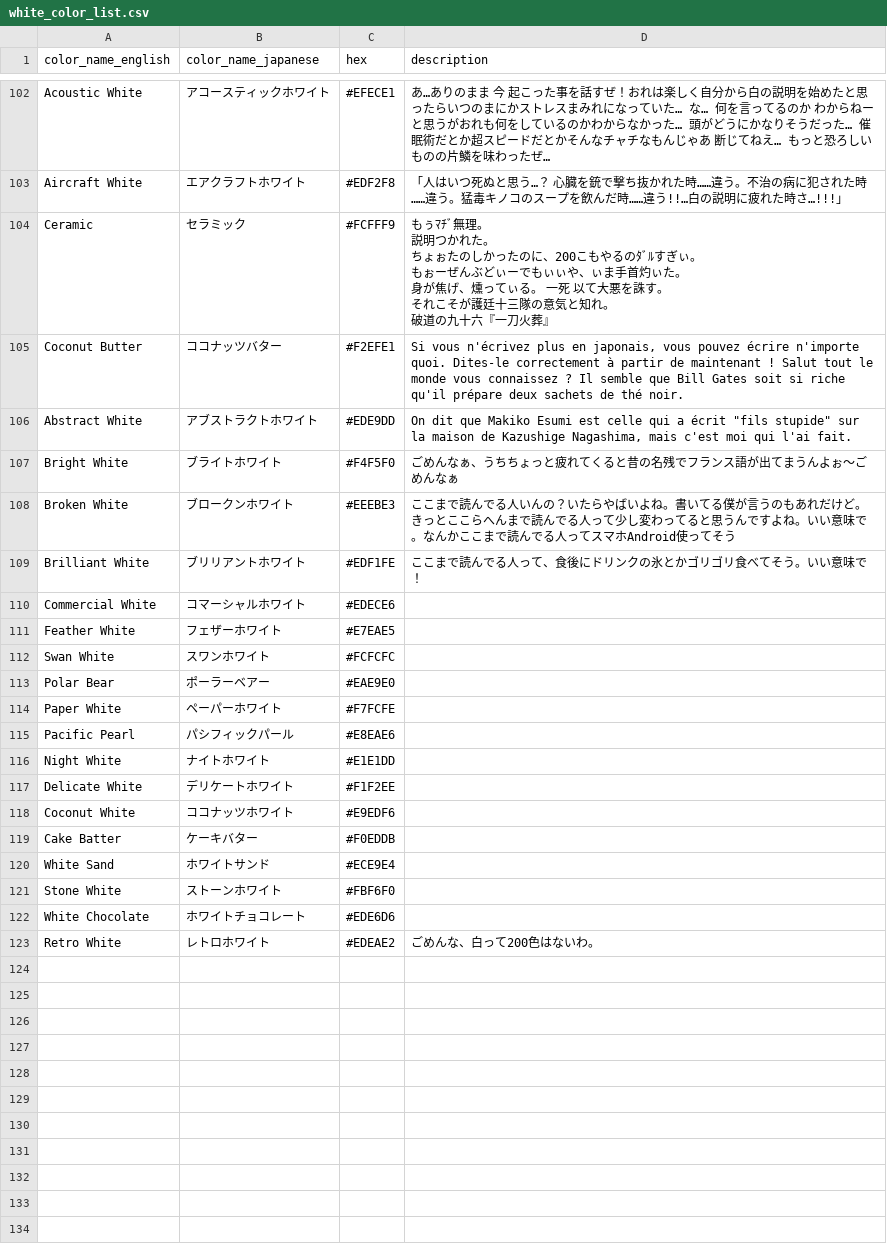
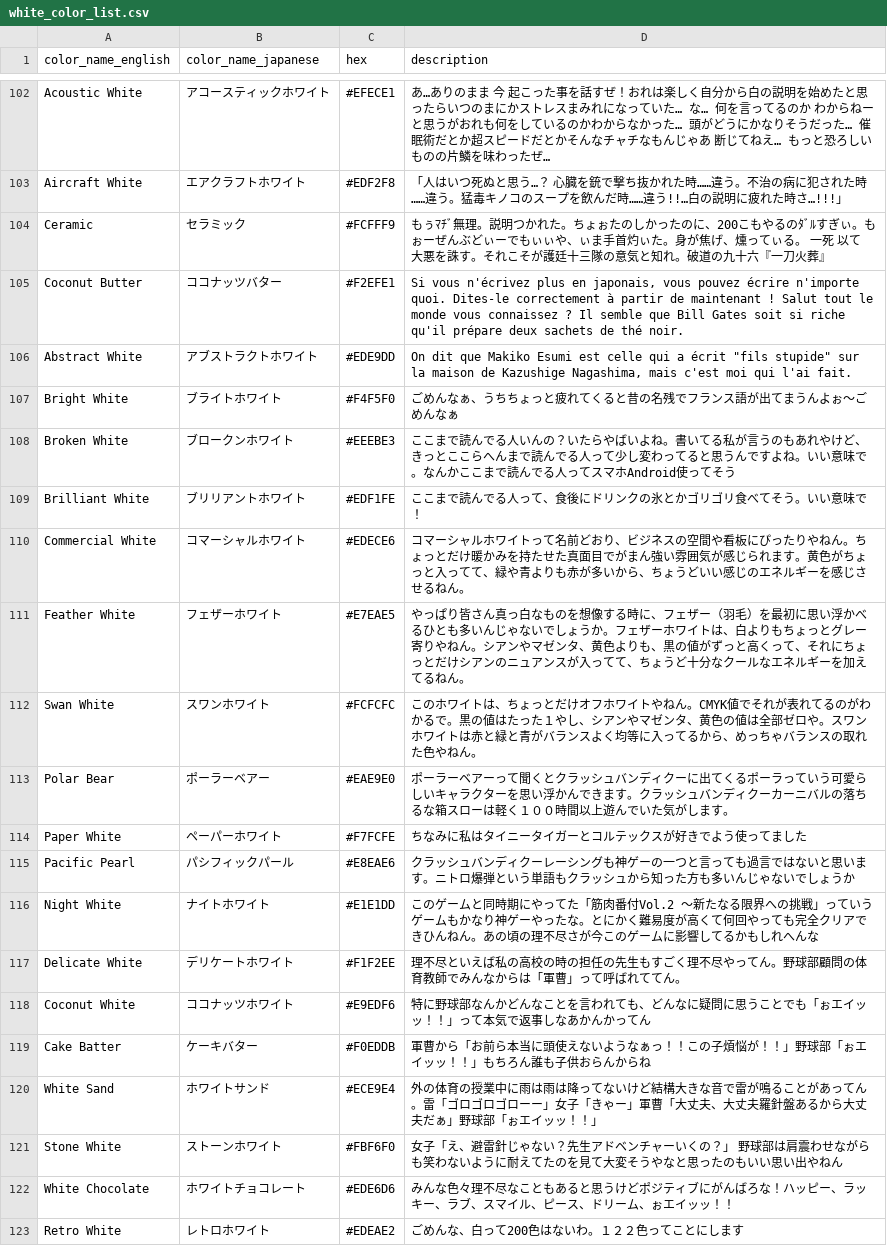
Before and after one commit to yusukekagawa0417/anmika-shinkeisuizyaku, a CSV file: assets/white_color_list.csv, drawn as a sheet; only a part is shown, gaps mark what is left out.

```diff
--- a/assets/white_color_list.csv
+++ b/assets/white_color_list.csv
@@ -103,9 +103,3 @@ Acoustic White,アコースティックホワイト,#EFECE1,あ…ありのま
 Aircraft White,エアクラフトホワイト,#EDF2F8,「人はいつ死ぬと思う…？　心臓を銃で撃ち抜かれた時……違う。不治の病に犯された時……違う。猛毒キノコのスープを飲んだ時……違う!!…白の説明に疲れた時さ…!!!」
-Ceramic,セラミック,#FCFFF9,"もぅﾏﾁﾞ無理。
-説明つかれた。
-ちょぉたのしかったのに、200こもやるのﾀﾞﾙすぎぃ。
-もぉーぜんぶどぃーでもぃぃや、ぃま手首灼ぃた。
-身が焦げ、燻ってぃる。 一死 以て大悪を誅す。
-それこそが護廷十三隊の意気と知れ。
-破道の九十六『一刀火葬』"
+Ceramic,セラミック,#FCFFF9,もぅﾏﾁﾞ無理。説明つかれた。ちょぉたのしかったのに、200こもやるのﾀﾞﾙすぎぃ。もぉーぜんぶどぃーでもぃぃや、ぃま手首灼ぃた。身が焦げ、燻ってぃる。 一死 以て大悪を誅す。それこそが護廷十三隊の意気と知れ。破道の九十六『一刀火葬』
 Coconut Butter,ココナッツバター,#F2EFE1,"Si vous n'écrivez plus en japonais, vous pouvez écrire n'importe quoi. Dites-le correctement à partir de maintenant ! Salut tout le monde vous connaissez ? Il semble que Bill Gates soit si riche qu'il prépare deux sachets de thé noir."
@@ -113,17 +107,17 @@ Abstract White,アブストラクトホワイト,#EDE9DD,"On dit que Makiko Esum
 Bright White,ブライトホワイト,#F4F5F0,ごめんなぁ、うちちょっと疲れてくると昔の名残でフランス語が出てまうんよぉ〜ごめんなぁ
-Broken White,ブロークンホワイト,#EEEBE3,ここまで読んでる人いんの？いたらやばいよね。書いてる僕が言うのもあれだけど。きっとここらへんまで読んでる人って少し変わってると思うんですよね。いい意味で。なんかここまで読んでる人ってスマホAndroid使ってそう
+Broken White,ブロークンホワイト,#EEEBE3,ここまで読んでる人いんの？いたらやばいよね。書いてる私が言うのもあれやけど、きっとここらへんまで読んでる人って少し変わってると思うんですよね。いい意味で。なんかここまで読んでる人ってスマホAndroid使ってそう
 Brilliant White,ブリリアントホワイト,#EDF1FE,ここまで読んでる人って、食後にドリンクの氷とかゴリゴリ食べてそう。いい意味で！
-Commercial White,コマーシャルホワイト,#EDECE6,
-Feather White,フェザーホワイト,#E7EAE5,
-Swan White,スワンホワイト,#FCFCFC,
-Polar Bear,ポーラーベアー,#EAE9E0,
-Paper White,ペーパーホワイト,#F7FCFE,
-Pacific Pearl,パシフィックパール,#E8EAE6,
-Night White,ナイトホワイト,#E1E1DD,
-Delicate White,デリケートホワイト,#F1F2EE,
-Coconut White,ココナッツホワイト,#E9EDF6,
-Cake Batter,ケーキバター,#F0EDDB,
-White Sand,ホワイトサンド,#ECE9E4,
-Stone White,ストーンホワイト,#FBF6F0,
-White Chocolate,ホワイトチョコレート,#EDE6D6,
-Retro White,レトロホワイト,#EDEAE2,ごめんな、白って200色はないわ。
+Commercial White,コマーシャルホワイト,#EDECE6,コマーシャルホワイトって名前どおり、ビジネスの空間や看板にぴったりやねん。ちょっとだけ暖かみを持たせた真面目でがまん強い雰囲気が感じられます。黄色がちょっと入ってて、緑や青よりも赤が多いから、ちょうどいい感じのエネルギーを感じさせるねん。
+Feather White,フェザーホワイト,#E7EAE5,やっぱり皆さん真っ白なものを想像する時に、フェザー（羽毛）を最初に思い浮かべるひとも多いんじゃないでしょうか。フェザーホワイトは、白よりもちょっとグレー寄りやねん。シアンやマゼンタ、黄色よりも、黒の値がずっと高くって、それにちょっとだけシアンのニュアンスが入ってて、ちょうど十分なクールなエネルギーを加えてるねん。
+Swan White,スワンホワイト,#FCFCFC,このホワイトは、ちょっとだけオフホワイトやねん。CMYK値でそれが表れてるのがわかるで。黒の値はたった１やし、シアンやマゼンタ、黄色の値は全部ゼロや。スワンホワイトは赤と緑と青がバランスよく均等に入ってるから、めっちゃバランスの取れた色やねん。
+Polar Bear,ポーラーベアー,#EAE9E0,ポーラーベアーって聞くとクラッシュバンディクーに出てくるポーラっていう可愛らしいキャラクターを思い浮かんできます。クラッシュバンディクーカーニバルの落ちるな箱スローは軽く１００時間以上遊んでいた気がします。
+Paper White,ペーパーホワイト,#F7FCFE,ちなみに私はタイニータイガーとコルテックスが好きでよう使ってました
+Pacific Pearl,パシフィックパール,#E8EAE6,クラッシュバンディクーレーシングも神ゲーの一つと言っても過言ではないと思います。ニトロ爆弾という単語もクラッシュから知った方も多いんじゃないでしょうか
+Night White,ナイトホワイト,#E1E1DD,このゲームと同時期にやってた「筋肉番付Vol.2 ～新たなる限界への挑戦」っていうゲームもかなり神ゲーやったな。とにかく難易度が高くて何回やっても完全クリアできひんねん。あの頃の理不尽さが今このゲームに影響してるかもしれへんな
+Delicate White,デリケートホワイト,#F1F2EE,理不尽といえば私の高校の時の担任の先生もすごく理不尽やってん。野球部顧問の体育教師でみんなからは「軍曹」って呼ばれててん。
+Coconut White,ココナッツホワイト,#E9EDF6,特に野球部なんかどんなことを言われても、どんなに疑問に思うことでも「ぉエイッッ！！」って本気で返事しなあかんかってん
+Cake Batter,ケーキバター,#F0EDDB,軍曹から「お前ら本当に頭使えないようなぁっ！！この子煩悩が！！」野球部「ぉエイッッ！！」もちろん誰も子供おらんからね
+White Sand,ホワイトサンド,#ECE9E4,外の体育の授業中に雨は雨は降ってないけど結構大きな音で雷が鳴ることがあってん。雷「ゴロゴロゴローー」女子「きゃー」軍曹「大丈夫、大丈夫羅針盤あるから大丈夫だぁ」野球部「ぉエイッッ！！」
+Stone White,ストーンホワイト,#FBF6F0,女子「え、避雷針じゃない？先生アドベンチャーいくの？」　野球部は肩震わせながらも笑わないように耐えてたのを見て大変そうやなと思ったのもいい思い出やねん
+White Chocolate,ホワイトチョコレート,#EDE6D6,みんな色々理不尽なこともあると思うけどポジティブにがんばろな！ハッピー、ラッキー、ラブ、スマイル、ピース、ドリーム、ぉエイッッ！！
+Retro White,レトロホワイト,#EDEAE2,ごめんな、白って200色はないわ。１２２色ってことにします
```
Also changed, not shown: 6 other files.
